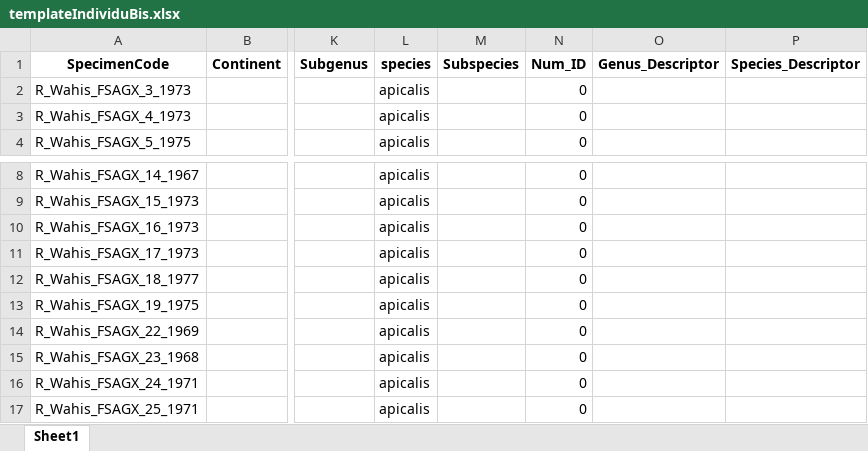
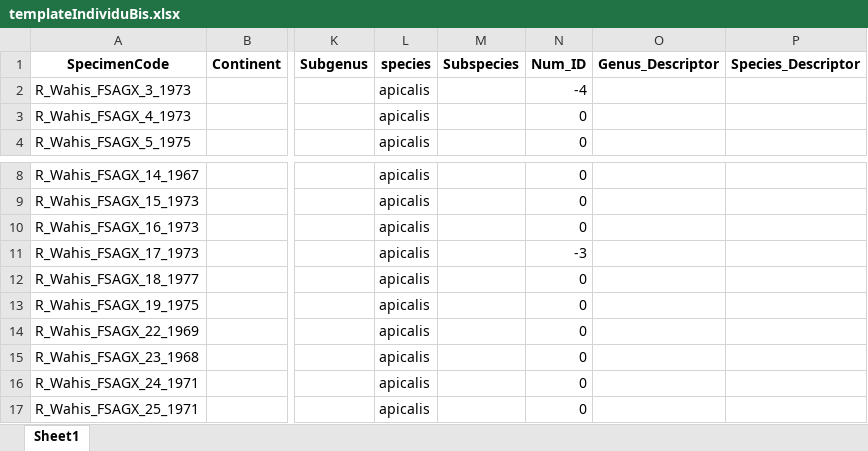
Before and after one commit to Simon13411/Memoire, an Excel workbook: xlsx/templateIndividuBis.xlsx, sheet Sheet1, drawn as a sheet; only a part is shown, gaps mark what is left out; values as stored, in another font and other column widths than the file's, no borders; the diff names each change by its address in the sheet, - before the commit and + after, or states it on an @@ line.

```diff
--- a/xlsx/templateIndividuBis.xlsx (sheet Sheet1)
+++ b/xlsx/templateIndividuBis.xlsx (sheet Sheet1)
-N2 (Num_ID): 0
+N2 (Num_ID): -4
-N11 (Num_ID): 0
+N11 (Num_ID): -3
```
Also changed, not shown: 6 other files.
